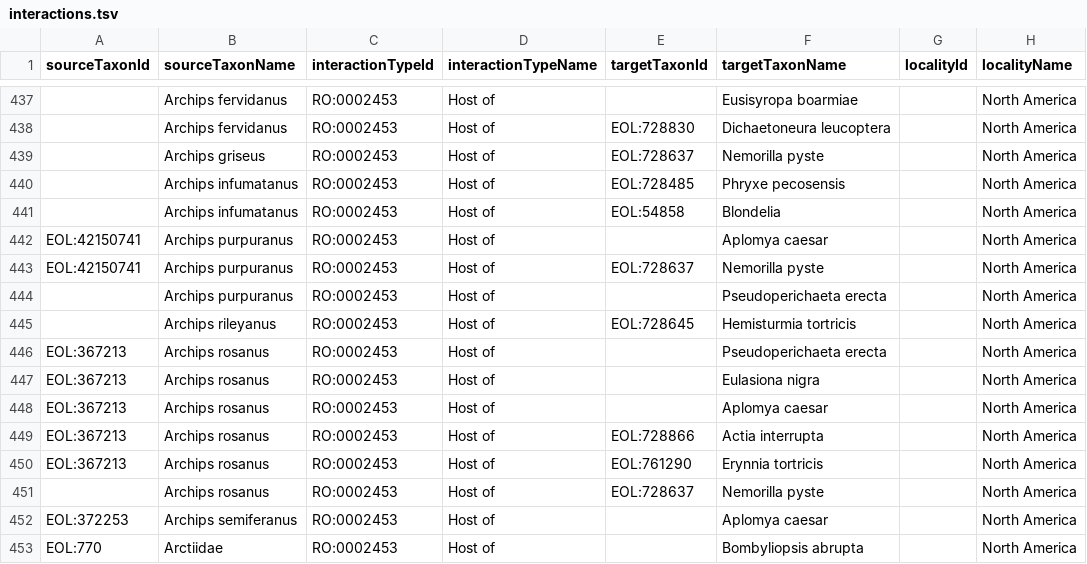
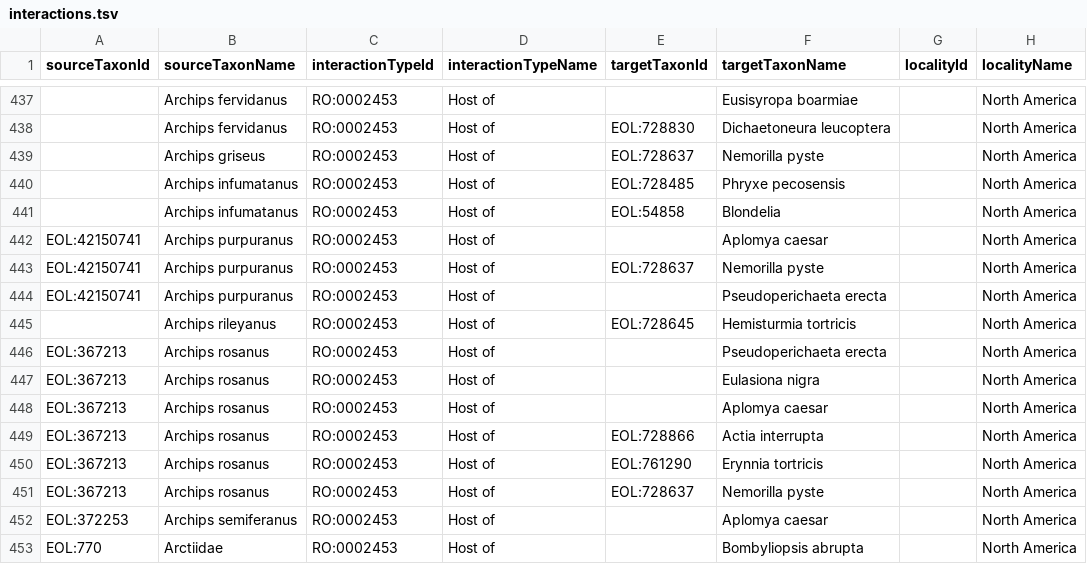
Before and after one commit to millerse/A-Host-parasite-Catalog-of-North-American-Tachinidae-Diptera-, a TSV file: interactions.tsv, drawn as a sheet; only a part is shown, gaps mark what is left out; the diff names each change by its address in the sheet, - before the commit and + after, or states it on an @@ line.

Commit message:
Update interactions.tsv

```diff
--- a/interactions.tsv
+++ b/interactions.tsv
-A444 (sourceTaxonId): (empty)
+A444 (sourceTaxonId): EOL:42150741
-A451 (sourceTaxonId): (empty)
+A451 (sourceTaxonId): EOL:367213
```
